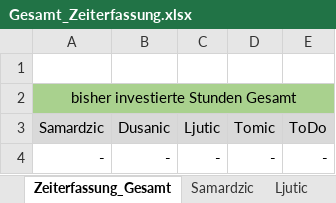
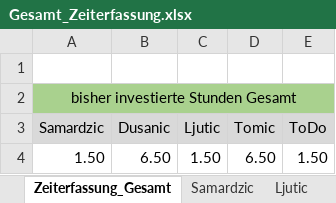
Before and after one commit to MilosTomic123/IT_Projekt_SS19, an Excel workbook: Arbeitsdokumente_Aktuell/Gesamt_Zeiterfassung.xlsx, sheet Zeiterfassung_Gesamt, drawn as a sheet; values as stored, in another font and other column widths than the file's, no borders; charts and pictures not drawn; removed rows and columns are numbered as before the commit, all else as after; the diff names each change by its address in the sheet, - before the commit and + after, or states it on an @@ line.

Commit message:
Update Gesamt_Zeiterfassung.xlsx

```diff
--- a/Arbeitsdokumente_Aktuell/Gesamt_Zeiterfassung.xlsx (sheet Zeiterfassung_Gesamt)
+++ b/Arbeitsdokumente_Aktuell/Gesamt_Zeiterfassung.xlsx (sheet Zeiterfassung_Gesamt)
-row 4: - | - | - | - | -
+row 4: 1.50 | 6.50 | 1.50 | 6.50 | 1.50
```
Also changed, not shown: sheet Tomic, sheet Dusanic, sheet ToDo, sheet Samardzic, sheet Ljutic, formulas that keep their value, charts or pictures.
